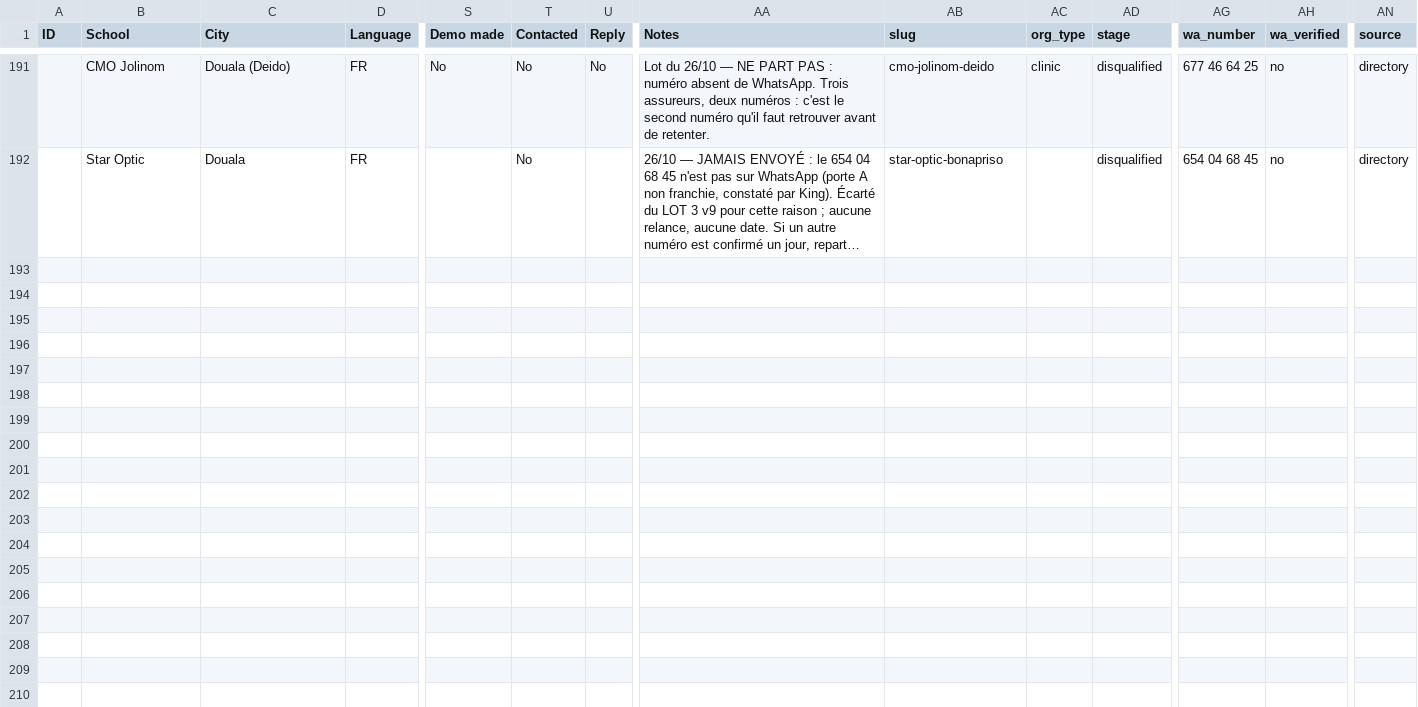
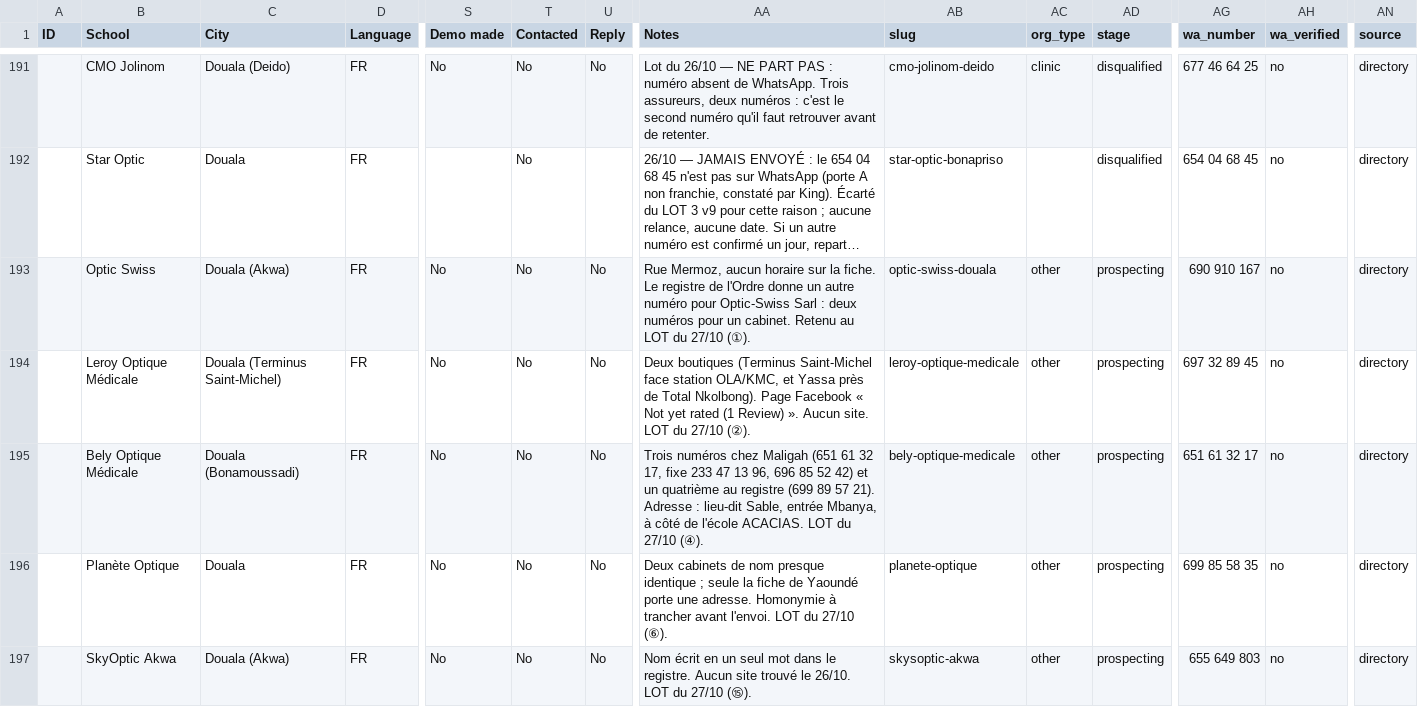
Before and after one commit to AKWOKING/AMK, a CSV file: leads/CRM.csv, drawn as a sheet; only a part is shown, gaps mark what is left out; long unchanged cells end in …; rows hold the shown columns only; the diff names each change by its address in the sheet, - before the commit and + after, or states it on an @@ line.

Commit message:
Lot du 27/10 : quinze cabinets jamais contactés, et les neuf doublons de la fabrique barrés
La file de la fabrique (ENVOI-VOLUME-2026-10-27.md, 30 messages) avait été composée avant
l'envoi du 26/10 : neuf de ses destinataires avaient déjà reçu un message la veille, et
Africa Optic est le Dr Fogue, en conversation. Un bandeau le dit ; le lot du jour est
séparé.

- sales/LOT-2026-10-27.md : quinze messages, trois sous-lots, audit_outreach --strict
  0 bloquant / 0 avertissement. Chaque message porte un fait daté, une source lisible en §3
  et un angle différent ; aucun n'affirme qu'un cabinet n'a pas de site sans SITE-CHECK daté.
- Aucun des quinze numéros n'est présenté comme vérifié : porte A marquée 60 s, le geste
  de King reste entier (le bac n'a pas WhatsApp).
- Dix reposent sur un fait croisé, cinq sur le seul registre de l'Ordre : dit dans le fichier.
- CRM : cinq fiches ajoutées (196 lignes), wa_verified=no, source datée.

Co-authored-by: arena-agent <297053741+arena-agent@users.noreply.github.com>

```diff
--- a/leads/CRM.csv
+++ b/leads/CRM.csv
+row 193:  | Optic Swiss | Douala (Akwa) | FR | No | No | No | Rue Mermoz, aucun horaire sur la fiche. Le registre de l'Ordre donne un autre numéro pour Optic-Swiss Sarl : deux numéros pour un cabinet. Retenu au LOT du 27/10 (①). | optic-swiss-douala | other | prospecting | 690 910 167 | no | directory
+row 194:  | Leroy Optique Médicale | Douala (Terminus Saint-Michel) | FR | No | No | No | Deux boutiques (Terminus Saint-Michel face station OLA/KMC, et Yassa près de Total Nkolbong). Page Facebook « Not yet rated (1 Review) ». Aucun site. LOT du 27/10 (②). | leroy-optique-medicale | other | prospecting | 697 32 89 45 | no | directory
+row 195:  | Bely Optique Médicale | Douala (Bonamoussadi) | FR | No | No | No | Trois numéros chez Maligah (651 61 32 17, fixe 233 47 13 96, 696 85 52 42) et un quatrième au registre (699 89 57 21). Adresse : lieu-dit Sable, entrée Mbanya, à côté de l'école ACACIAS. LOT du 27/10 (④). | bely-optique-medicale | other | prospecting | 651 61 32 17 | no | directory
+row 196:  | Planète Optique | Douala | FR | No | No | No | Deux cabinets de nom presque identique ; seule la fiche de Yaoundé porte une adresse. Homonymie à trancher avant l'envoi. LOT du 27/10 (⑥). | planete-optique | other | prospecting | 699 85 58 35 | no | directory
+row 197:  | SkyOptic Akwa | Douala (Akwa) | FR | No | No | No | Nom écrit en un seul mot dans le registre. Aucun site trouvé le 26/10. LOT du 27/10 (⑮). | skysoptic-akwa | other | prospecting | 655 649 803 | no | directory
```
Also changed, not shown: 4 other files.
